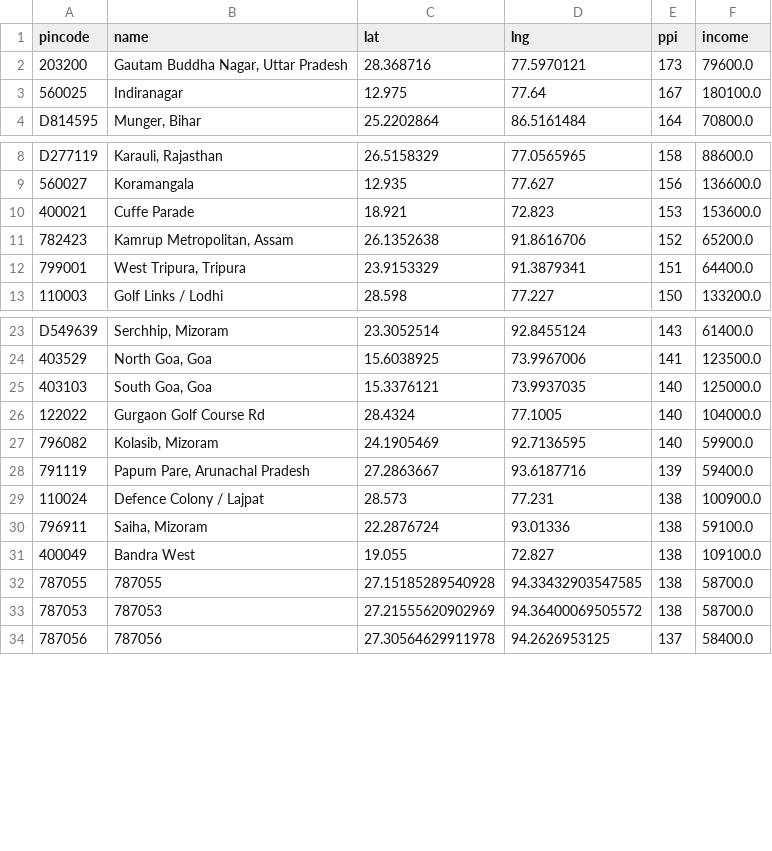
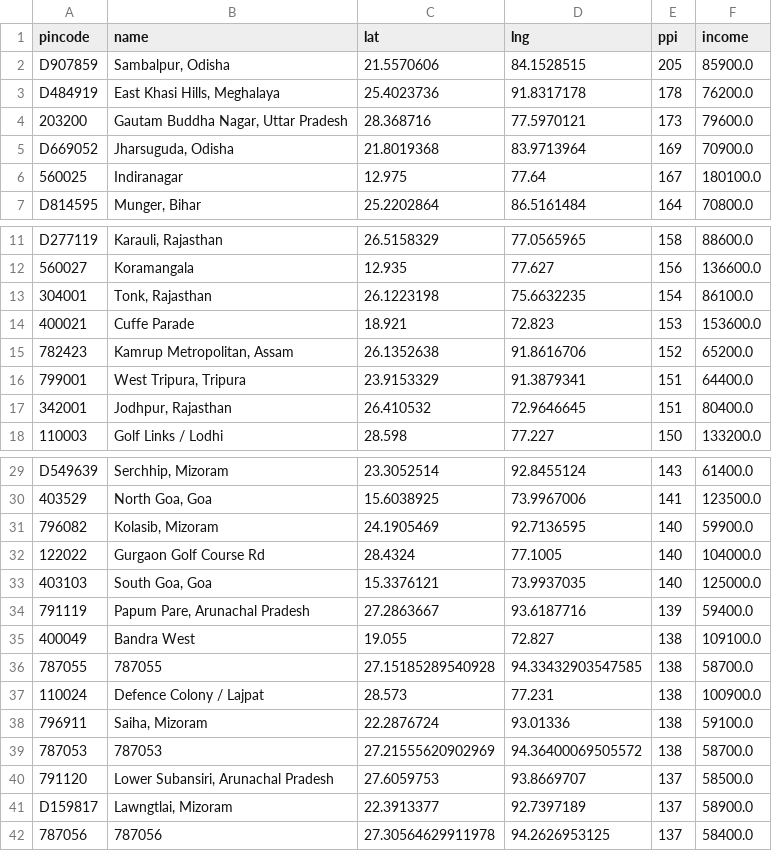
Before and after one commit to Raghotham-harish/paisa-map, a CSV file: data/output/ppi_map_data.csv, drawn as a sheet; only a part is shown, gaps mark what is left out; the diff covers the shown part only.

Commit message:
Auto-sync enrichment data: 126 pincodes (yah=34 prefetch=18) [skip ci]

```diff
--- a/data/output/ppi_map_data.csv
+++ b/data/output/ppi_map_data.csv
@@ -1,3 +1,6 @@
 pincode,name,lat,lng,ppi,income
+D907859,"Sambalpur, Odisha",21.5570606,84.1528515,205,85900.0
+D484919,"East Khasi Hills, Meghalaya",25.4023736,91.8317178,178,76200.0
 203200,"Gautam Buddha Nagar, Uttar Pradesh",28.368716,77.5970121,173,79600.0
+D669052,"Jharsuguda, Odisha",21.8019368,83.9713964,169,70900.0
 560025,Indiranagar,12.975,77.64,167,180100.0
@@ -9,2 +12,3 @@ D277119,"Karauli, Rajasthan",26.5158329,77.0565965,158,88600.0
 560027,Koramangala,12.935,77.627,156,136600.0
+304001,"Tonk, Rajasthan",26.1223198,75.6632235,154,86100.0
 400021,Cuffe Parade,18.921,72.823,153,153600.0
@@ -12,2 +16,3 @@ D277119,"Karauli, Rajasthan",26.5158329,77.0565965,158,88600.0
 799001,"West Tripura, Tripura",23.9153329,91.3879341,151,64400.0
+342001,"Jodhpur, Rajasthan",26.410532,72.9646645,151,80400.0
 110003,Golf Links / Lodhi,28.598,77.227,150,133200.0
@@ -24,11 +30,13 @@ D549639,"Serchhip, Mizoram",23.3052514,92.8455124,143,61400.0
 403529,"North Goa, Goa",15.6038925,73.9967006,141,123500.0
+796082,"Kolasib, Mizoram",24.1905469,92.7136595,140,59900.0
+122022,Gurgaon Golf Course Rd,28.4324,77.1005,140,104000.0
 403103,"South Goa, Goa",15.3376121,73.9937035,140,125000.0
-122022,Gurgaon Golf Course Rd,28.4324,77.1005,140,104000.0
-796082,"Kolasib, Mizoram",24.1905469,92.7136595,140,59900.0
 791119,"Papum Pare, Arunachal Pradesh",27.2863667,93.6187716,139,59400.0
+400049,Bandra West,19.055,72.827,138,109100.0
+787055,787055,27.15185289540928,94.33432903547585,138,58700.0
 110024,Defence Colony / Lajpat,28.573,77.231,138,100900.0
 796911,"Saiha, Mizoram",22.2876724,93.01336,138,59100.0
-400049,Bandra West,19.055,72.827,138,109100.0
-787055,787055,27.15185289540928,94.33432903547585,138,58700.0
 787053,787053,27.21555620902969,94.36400069505572,138,58700.0
+791120,"Lower Subansiri, Arunachal Pradesh",27.6059753,93.8669707,137,58500.0
+D159817,"Lawngtlai, Mizoram",22.3913377,92.7397189,137,58900.0
 787056,787056,27.30564629911978,94.2626953125,137,58400.0
```
Also changed, not shown: 16 added rows and 28 moved rows elsewhere in this file.
